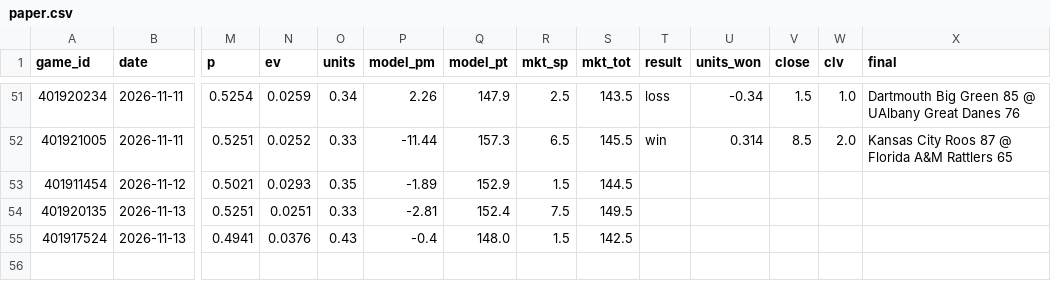
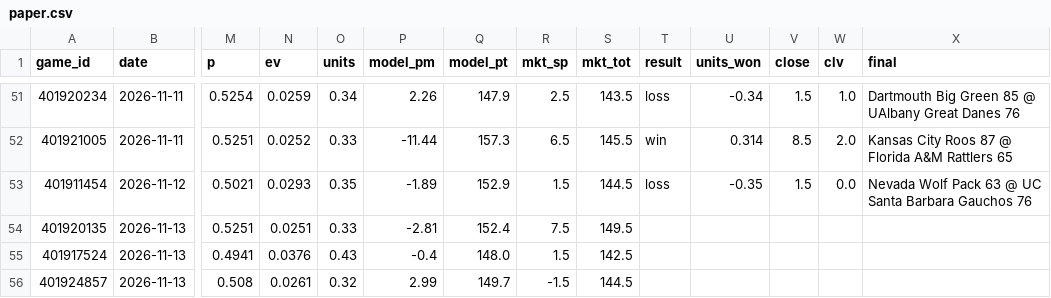
Before and after one commit to psturo77/cbb-data, a CSV file: paper.csv, drawn as a sheet; only a part is shown, gaps mark what is left out; rows hold the shown columns only; the diff names each change by its address in the sheet, - before the commit and + after, or states it on an @@ line.

```diff
--- a/paper.csv
+++ b/paper.csv
-T53 (result): (empty)
+T53 (result): loss
-U53 (units_won): (empty)
+U53 (units_won): -0.35
-V53 (close): (empty)
+V53 (close): 1.5
-W53 (clv): (empty)
+W53 (clv): 0.0
-X53 (final): (empty)
+X53 (final): Nevada Wolf Pack 63 @ UC Santa Barbara Gauchos 76
+row 56: 401924857 | 2026-11-13 | 0.508 | 0.0261 | 0.32 | 2.99 | 149.7 | -1.5 | 144.5
```
Also changed, not shown: lines.csv, model.csv, 5 other files.
